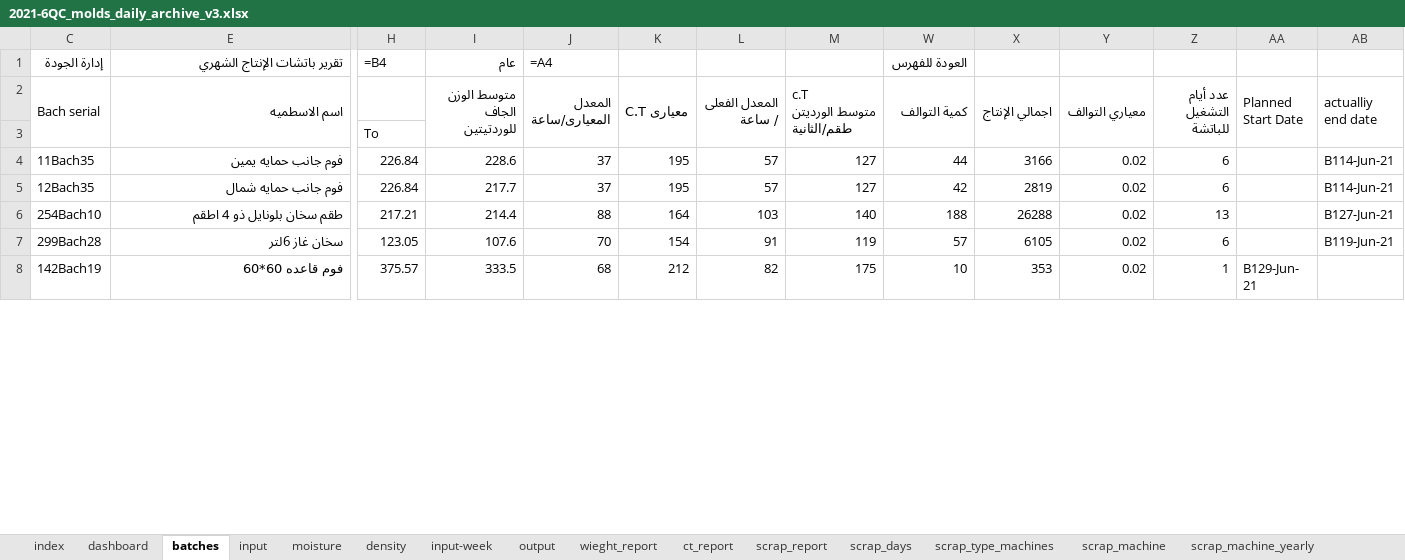
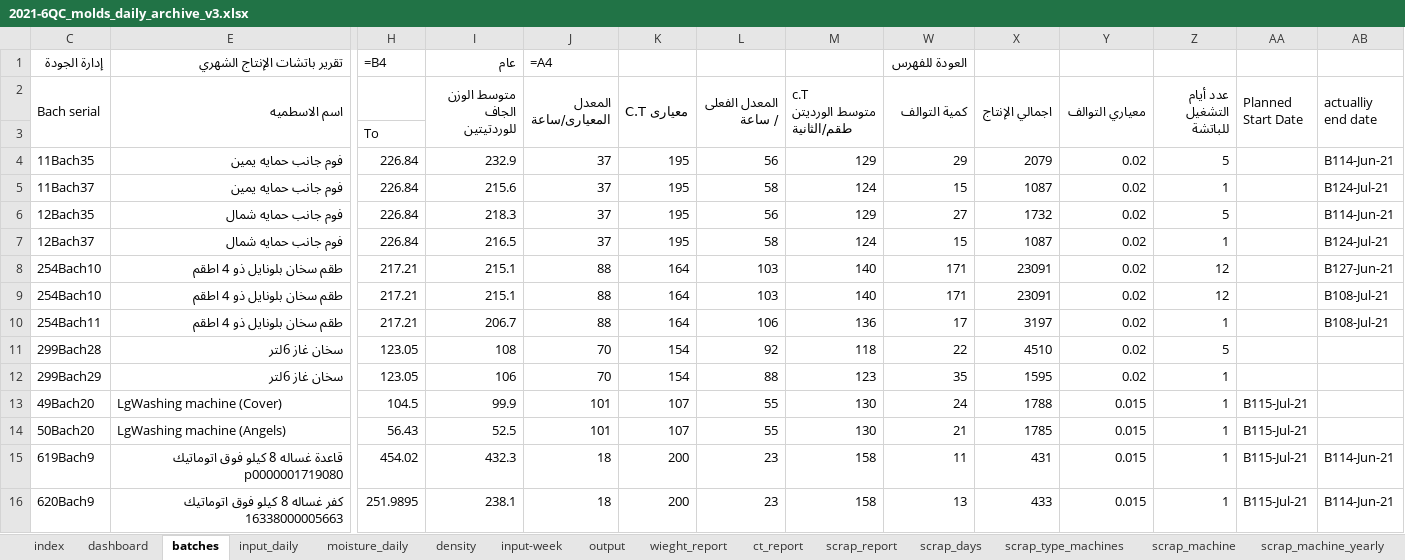
Before and after one commit to esmallah/data_assistant, an Excel workbook: apps/analysis/formats/2021-6QC_molds_daily_archive_v3.xlsx, sheet batches, drawn as a sheet; only a part is shown, gaps mark what is left out; the shorter side is filled out with more unchanged rows; values as stored, in another font and other column widths than the file's, no cell formats; formulas without a stored value are shown as written; conditional formats not drawn; addresses are those after the commit; rows hold the shown columns only; the diff covers the shown part only; the diff names each change by its address in the sheet, - before the commit and + after, or states it on an @@ line.

```diff
--- a/apps/analysis/formats/2021-6QC_molds_daily_archive_v3.xlsx (sheet batches)
+++ b/apps/analysis/formats/2021-6QC_molds_daily_archive_v3.xlsx (sheet batches)
-sheet tab: input
+sheet tab: input_daily
-sheet tab: moisture
+sheet tab: moisture_daily
-I4 (متوسط الوزن الجاف للوردتيتين): 228.6
+I4 (متوسط الوزن الجاف للوردتيتين): 232.9
-L4 (المعدل الفعلى / ساعة): 57
+L4 (المعدل الفعلى / ساعة): 56
-M4 (c.T متوسط الورديتن طقم/الثانية): 127
+M4 (c.T متوسط الورديتن طقم/الثانية): 129
-W4 (كمية التوالف): 44
+W4 (كمية التوالف): 29
-X4 (اجمالي الإنتاج): 3166
+X4 (اجمالي الإنتاج): 2079
-Z4 (عدد أيام التشغيل للباتشة): 6
+Z4 (عدد أيام التشغيل للباتشة): 5
+row 5: 11Bach37 | فوم جانب حمايه يمين | 226.84 | 215.6 | 37 | 195 | 58 | 124 | 15 | 1087 | 0.02 | 1 |  | B124-Jul-21
-I6 (متوسط الوزن الجاف للوردتيتين): 217.7
+I6 (متوسط الوزن الجاف للوردتيتين): 218.3
-L6 (المعدل الفعلى / ساعة): 57
+L6 (المعدل الفعلى / ساعة): 56
-M6 (c.T متوسط الورديتن طقم/الثانية): 127
+M6 (c.T متوسط الورديتن طقم/الثانية): 129
-W6 (كمية التوالف): 42
+W6 (كمية التوالف): 27
-X6 (اجمالي الإنتاج): 2819
+X6 (اجمالي الإنتاج): 1732
-Z6 (عدد أيام التشغيل للباتشة): 6
+Z6 (عدد أيام التشغيل للباتشة): 5
+row 7: 12Bach37 | فوم جانب حمايه شمال | 226.84 | 216.5 | 37 | 195 | 58 | 124 | 15 | 1087 | 0.02 | 1 |  | B124-Jul-21
-I8 (متوسط الوزن الجاف للوردتيتين): 214.4
+I8 (متوسط الوزن الجاف للوردتيتين): 215.1
-W8 (كمية التوالف): 188
+W8 (كمية التوالف): 171
-X8 (اجمالي الإنتاج): 26288
+X8 (اجمالي الإنتاج): 23091
-Z8 (عدد أيام التشغيل للباتشة): 13
+Z8 (عدد أيام التشغيل للباتشة): 12
+row 9: 254Bach10 | طقم سخان بلونايل ذو 4 اطقم | 217.21 | 215.1 | 88 | 164 | 103 | 140 | 171 | 23091 | 0.02 | 12 |  | B108-Jul-21
+row 10: 254Bach11 | طقم سخان بلونايل ذو 4 اطقم | 217.21 | 206.7 | 88 | 164 | 106 | 136 | 17 | 3197 | 0.02 | 1 |  | B108-Jul-21
-I11 (متوسط الوزن الجاف للوردتيتين): 107.6
+I11 (متوسط الوزن الجاف للوردتيتين): 108
-L11 (المعدل الفعلى / ساعة): 91
+L11 (المعدل الفعلى / ساعة): 92
-M11 (c.T متوسط الورديتن طقم/الثانية): 119
+M11 (c.T متوسط الورديتن طقم/الثانية): 118
-W11 (كمية التوالف): 57
+W11 (كمية التوالف): 22
-X11 (اجمالي الإنتاج): 6105
+X11 (اجمالي الإنتاج): 4510
-Z11 (عدد أيام التشغيل للباتشة): 6
+Z11 (عدد أيام التشغيل للباتشة): 5
-AB11 (actualliy end date): B119-Jun-21
+AB11 (actualliy end date): (empty)
+row 12: 299Bach29 | سخان غاز 6لتر | 123.05 | 106 | 70 | 154 | 88 | 123 | 35 | 1595 | 0.02 | 1
+row 13: 49Bach20 | LgWashing machine (Cover) | 104.5 | 99.9 | 101 | 107 | 55 | 130 | 24 | 1788 | 0.015 | 1 | B115-Jul-21
+row 14: 50Bach20 | LgWashing machine (Angels) | 56.43 | 52.5 | 101 | 107 | 55 | 130 | 21 | 1785 | 0.015 | 1 | B115-Jul-21
+row 15: 619Bach9 | قاعدة غساله 8 كيلو فوق اتوماتيك p0000001719080 | 454.02 | 432.3 | 18 | 200 | 23 | 158 | 11 | 431 | 0.015 | 1 | B115-Jul-21 | B114-Jun-21
+row 16: 620Bach9 | كفر غساله 8 كيلو فوق اتوماتيك 16338000005663 | 251.9895 | 238.1 | 18 | 200 | 23 | 158 | 13 | 433 | 0.015 | 1 | B115-Jul-21 | B114-Jun-21
```
Also changed, not shown: 34 added rows, 43 removed rows and 248 edited cells elsewhere in this sheet, sheet input_daily, sheet moisture_daily, sheet density, sheet output_yearly, sheet scrap_days, sheet scrap_type_machines, 2 more sheets, cell formats, hidden cells, 15 other files.
